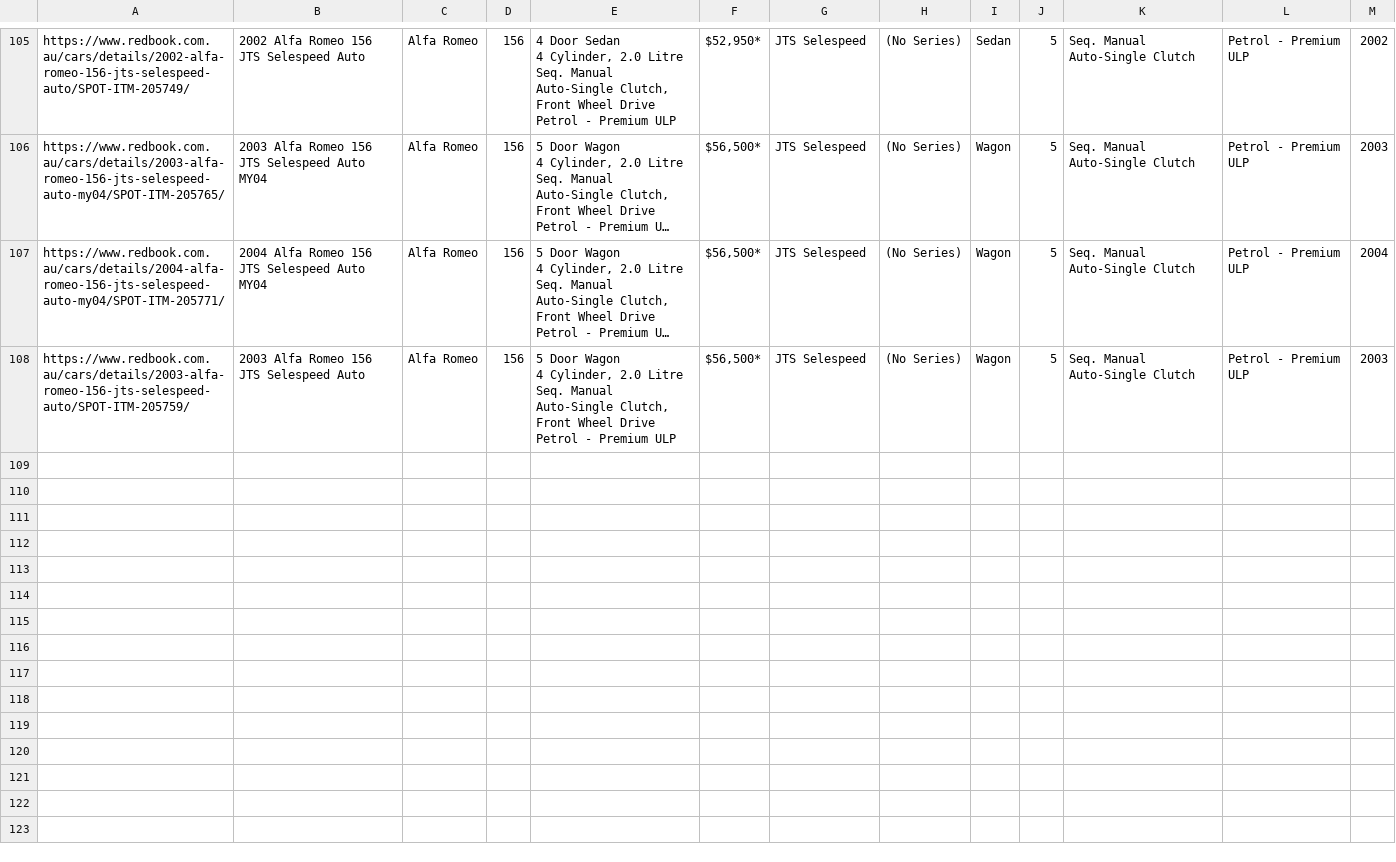
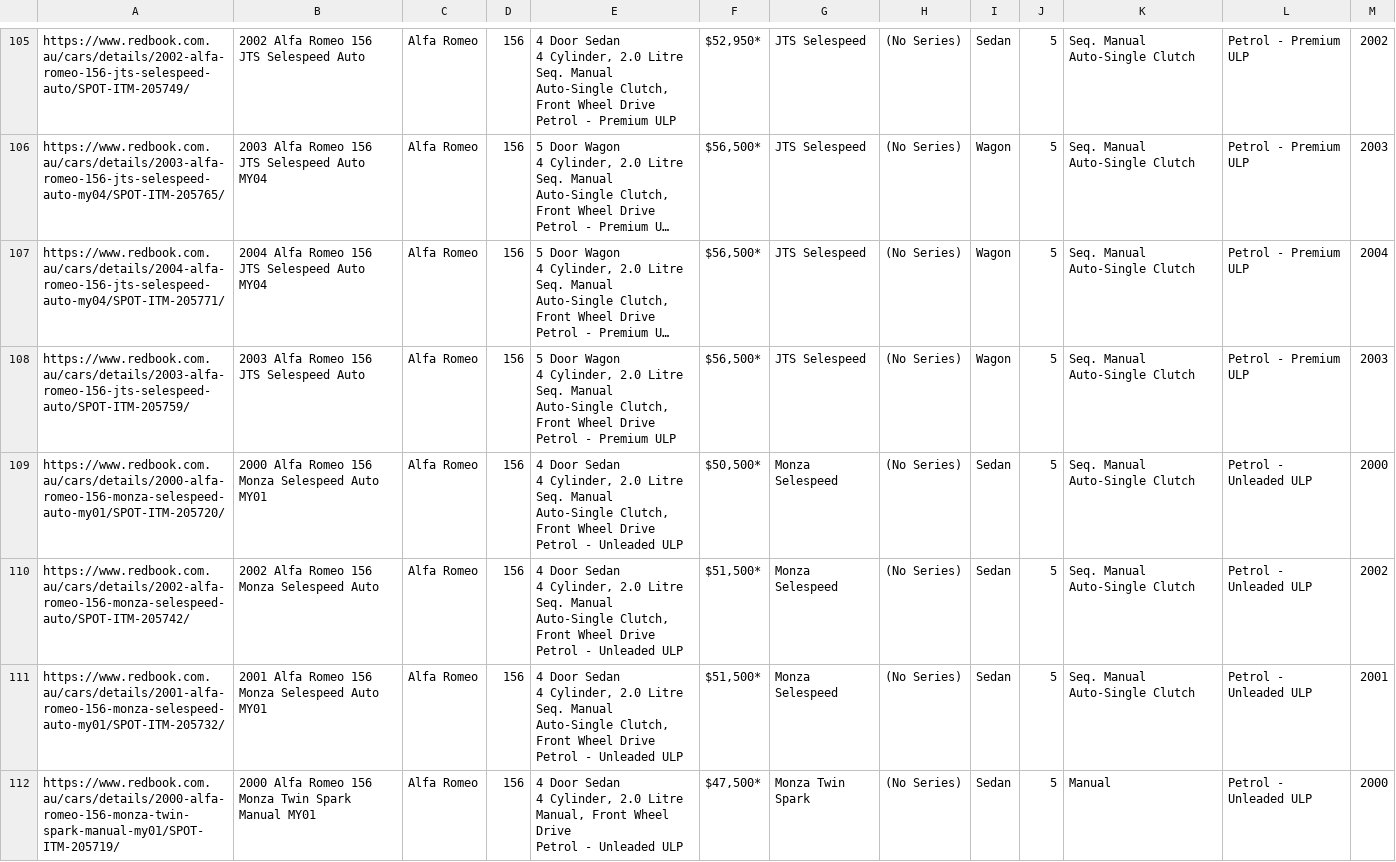
Before and after one commit to yash755/REDBOOK, a CSV file: alfa.csv, drawn as a sheet; only a part is shown, gaps mark what is left out; long unchanged cells end in …; the diff covers the shown part only.

```diff
--- a/alfa.csv
+++ b/alfa.csv
@@ -744 +744,21 @@ Petrol - Premium ULP
 ","$56,500*            ",JTS Selespeed,(No Series),Wagon,5,Seq. Manual Auto-Single Clutch,Petrol - Premium ULP,2003
+https://www.redbook.com.au/cars/details/2000-alfa-romeo-156-monza-selespeed-auto-my01/SPOT-ITM-205720/,2000 Alfa Romeo 156 Monza Selespeed Auto MY01,Alfa Romeo,156,"4 Door Sedan
+4 Cylinder, 2.0 Litre
+Seq. Manual Auto-Single Clutch, Front Wheel Drive
+Petrol - Unleaded ULP
+","$50,500*            ",Monza Selespeed,(No Series),Sedan,5,Seq. Manual Auto-Single Clutch,Petrol - Unleaded ULP,2000
+https://www.redbook.com.au/cars/details/2002-alfa-romeo-156-monza-selespeed-auto/SPOT-ITM-205742/,2002 Alfa Romeo 156 Monza Selespeed Auto,Alfa Romeo,156,"4 Door Sedan
+4 Cylinder, 2.0 Litre
+Seq. Manual Auto-Single Clutch, Front Wheel Drive
+Petrol - Unleaded ULP
+","$51,500*            ",Monza Selespeed,(No Series),Sedan,5,Seq. Manual Auto-Single Clutch,Petrol - Unleaded ULP,2002
+https://www.redbook.com.au/cars/details/2001-alfa-romeo-156-monza-selespeed-auto-my01/SPOT-ITM-205732/,2001 Alfa Romeo 156 Monza Selespeed Auto MY01,Alfa Romeo,156,"4 Door Sedan
+4 Cylinder, 2.0 Litre
+Seq. Manual Auto-Single Clutch, Front Wheel Drive
+Petrol - Unleaded ULP
+","$51,500*            ",Monza Selespeed,(No Series),Sedan,5,Seq. Manual Auto-Single Clutch,Petrol - Unleaded ULP,2001
+https://www.redbook.com.au/cars/details/2000-alfa-romeo-156-monza-twin-spark-manual-my01/SPOT-ITM-205719/,2000 Alfa Romeo 156 Monza Twin Spark Manual MY01,Alfa Romeo,156,"4 Door Sedan
+4 Cylinder, 2.0 Litre
+Manual, Front Wheel Drive
+Petrol - Unleaded ULP
+","$47,500*            ",Monza Twin Spark,(No Series),Sedan,5,Manual,Petrol - Unleaded ULP,2000
```
Also changed, not shown: 4 added rows elsewhere in this file, 1 other file.
